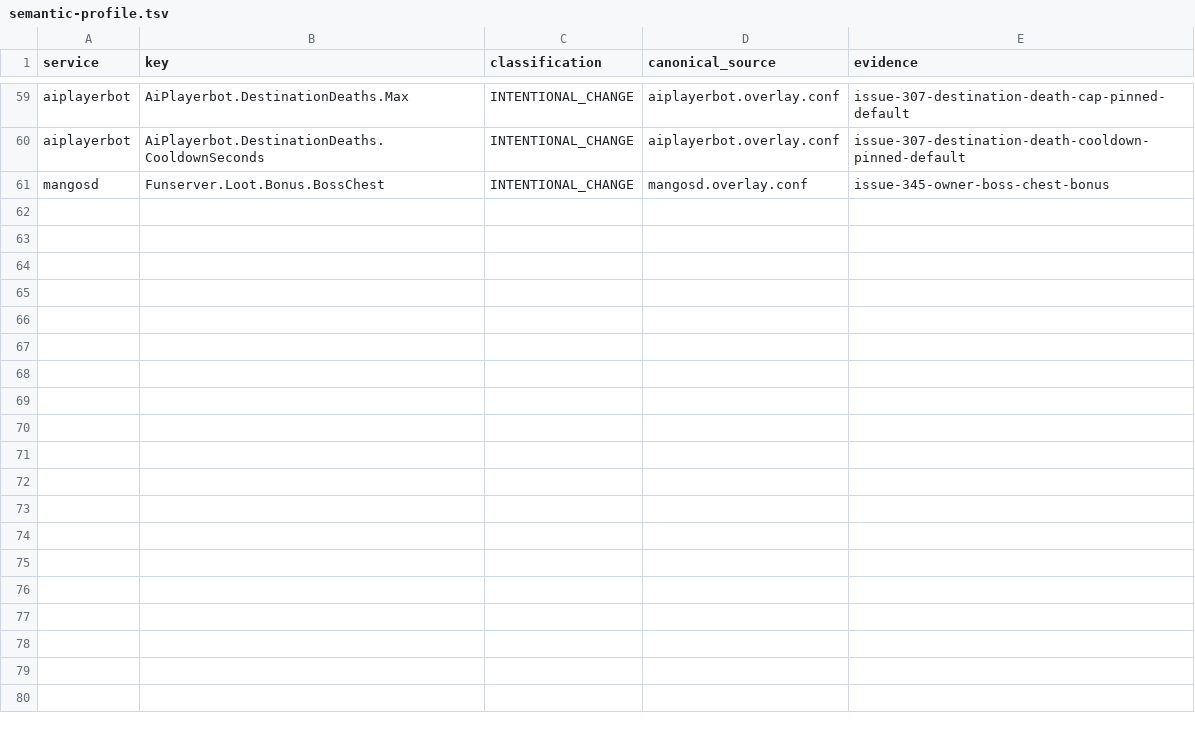
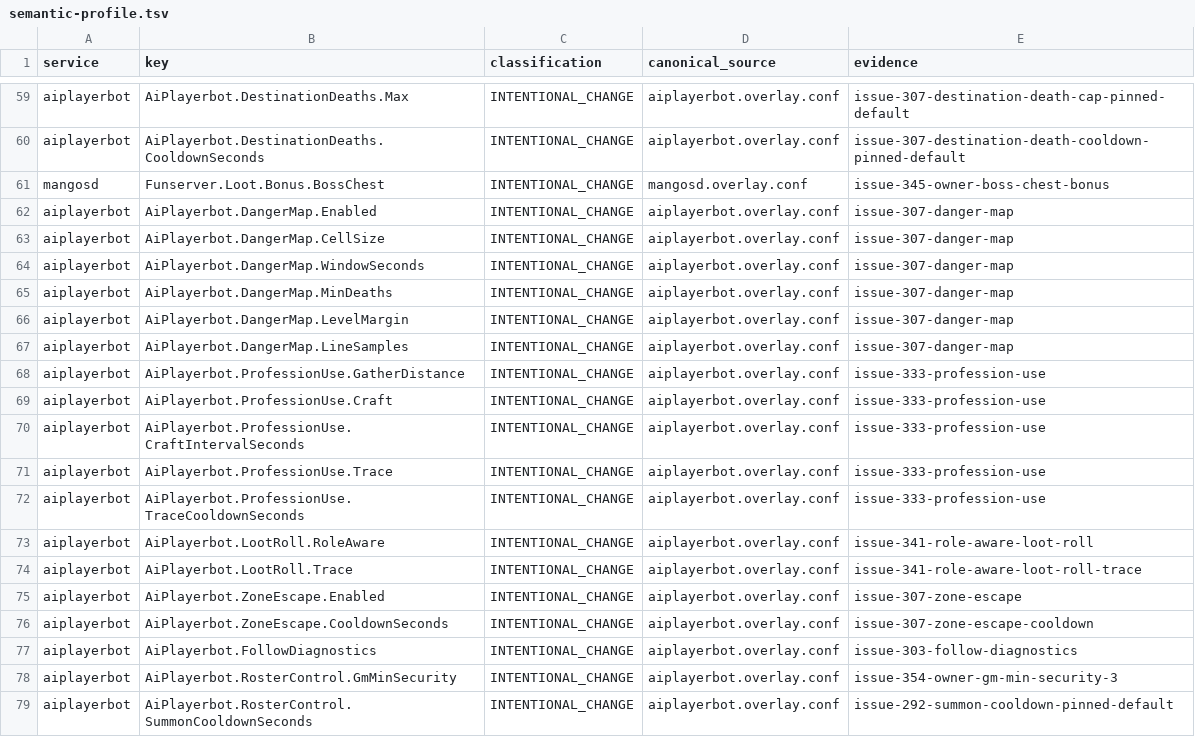
Before and after one commit to Cilverkrow/twow-repo, a TSV file: config/canonical/profiles/funserver-test/semantic-profile.tsv, drawn as a sheet; only a part is shown, gaps mark what is left out.

```diff
--- a/config/canonical/profiles/funserver-test/semantic-profile.tsv
+++ b/config/canonical/profiles/funserver-test/semantic-profile.tsv
@@ -61 +61,19 @@ aiplayerbot	AiPlayerbot.DestinationDeaths.CooldownSeconds	INTENTIONAL_CHANGE	aip
 mangosd	Funserver.Loot.Bonus.BossChest	INTENTIONAL_CHANGE	mangosd.overlay.conf	issue-345-owner-boss-chest-bonus
+aiplayerbot	AiPlayerbot.DangerMap.Enabled	INTENTIONAL_CHANGE	aiplayerbot.overlay.conf	issue-307-danger-map
+aiplayerbot	AiPlayerbot.DangerMap.CellSize	INTENTIONAL_CHANGE	aiplayerbot.overlay.conf	issue-307-danger-map
+aiplayerbot	AiPlayerbot.DangerMap.WindowSeconds	INTENTIONAL_CHANGE	aiplayerbot.overlay.conf	issue-307-danger-map
+aiplayerbot	AiPlayerbot.DangerMap.MinDeaths	INTENTIONAL_CHANGE	aiplayerbot.overlay.conf	issue-307-danger-map
+aiplayerbot	AiPlayerbot.DangerMap.LevelMargin	INTENTIONAL_CHANGE	aiplayerbot.overlay.conf	issue-307-danger-map
+aiplayerbot	AiPlayerbot.DangerMap.LineSamples	INTENTIONAL_CHANGE	aiplayerbot.overlay.conf	issue-307-danger-map
+aiplayerbot	AiPlayerbot.ProfessionUse.GatherDistance	INTENTIONAL_CHANGE	aiplayerbot.overlay.conf	issue-333-profession-use
+aiplayerbot	AiPlayerbot.ProfessionUse.Craft	INTENTIONAL_CHANGE	aiplayerbot.overlay.conf	issue-333-profession-use
+aiplayerbot	AiPlayerbot.ProfessionUse.CraftIntervalSeconds	INTENTIONAL_CHANGE	aiplayerbot.overlay.conf	issue-333-profession-use
+aiplayerbot	AiPlayerbot.ProfessionUse.Trace	INTENTIONAL_CHANGE	aiplayerbot.overlay.conf	issue-333-profession-use
+aiplayerbot	AiPlayerbot.ProfessionUse.TraceCooldownSeconds	INTENTIONAL_CHANGE	aiplayerbot.overlay.conf	issue-333-profession-use
+aiplayerbot	AiPlayerbot.LootRoll.RoleAware	INTENTIONAL_CHANGE	aiplayerbot.overlay.conf	issue-341-role-aware-loot-roll
+aiplayerbot	AiPlayerbot.LootRoll.Trace	INTENTIONAL_CHANGE	aiplayerbot.overlay.conf	issue-341-role-aware-loot-roll-trace
+aiplayerbot	AiPlayerbot.ZoneEscape.Enabled	INTENTIONAL_CHANGE	aiplayerbot.overlay.conf	issue-307-zone-escape
+aiplayerbot	AiPlayerbot.ZoneEscape.CooldownSeconds	INTENTIONAL_CHANGE	aiplayerbot.overlay.conf	issue-307-zone-escape-cooldown
+aiplayerbot	AiPlayerbot.FollowDiagnostics	INTENTIONAL_CHANGE	aiplayerbot.overlay.conf	issue-303-follow-diagnostics
+aiplayerbot	AiPlayerbot.RosterControl.GmMinSecurity	INTENTIONAL_CHANGE	aiplayerbot.overlay.conf	issue-354-owner-gm-min-security-3
+aiplayerbot	AiPlayerbot.RosterControl.SummonCooldownSeconds	INTENTIONAL_CHANGE	aiplayerbot.overlay.conf	issue-292-summon-cooldown-pinned-default
```
Also changed, not shown: 2 other files.
